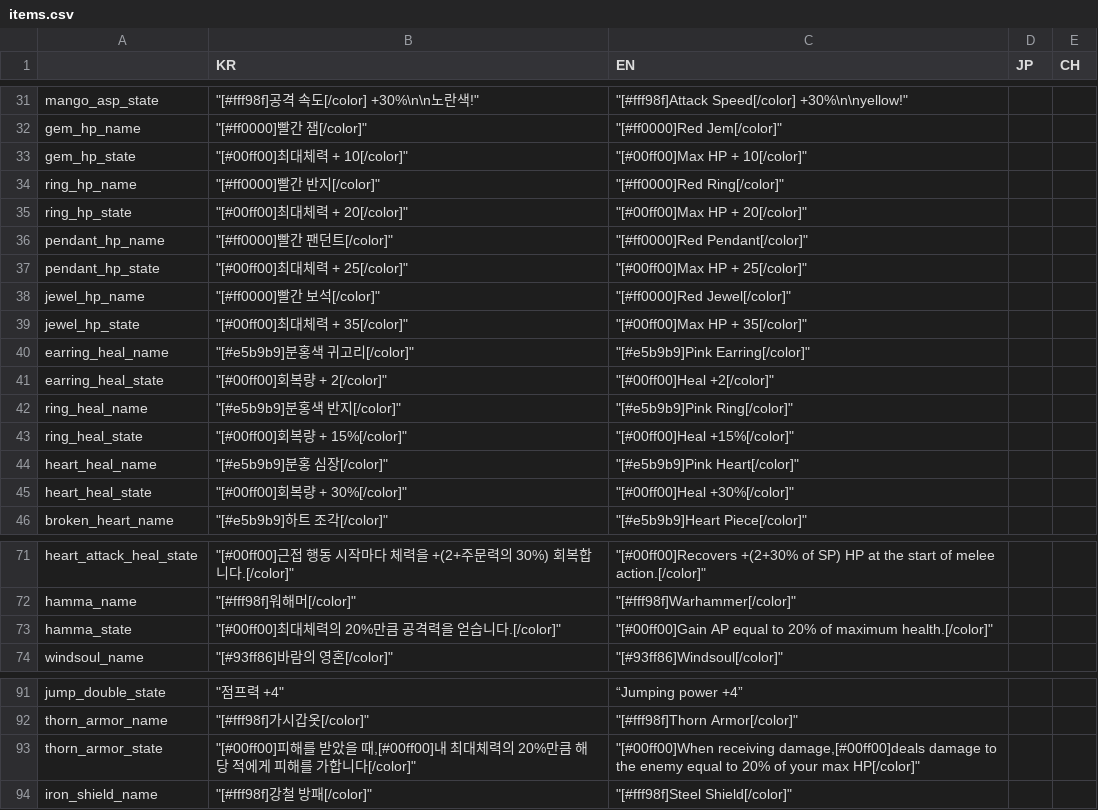
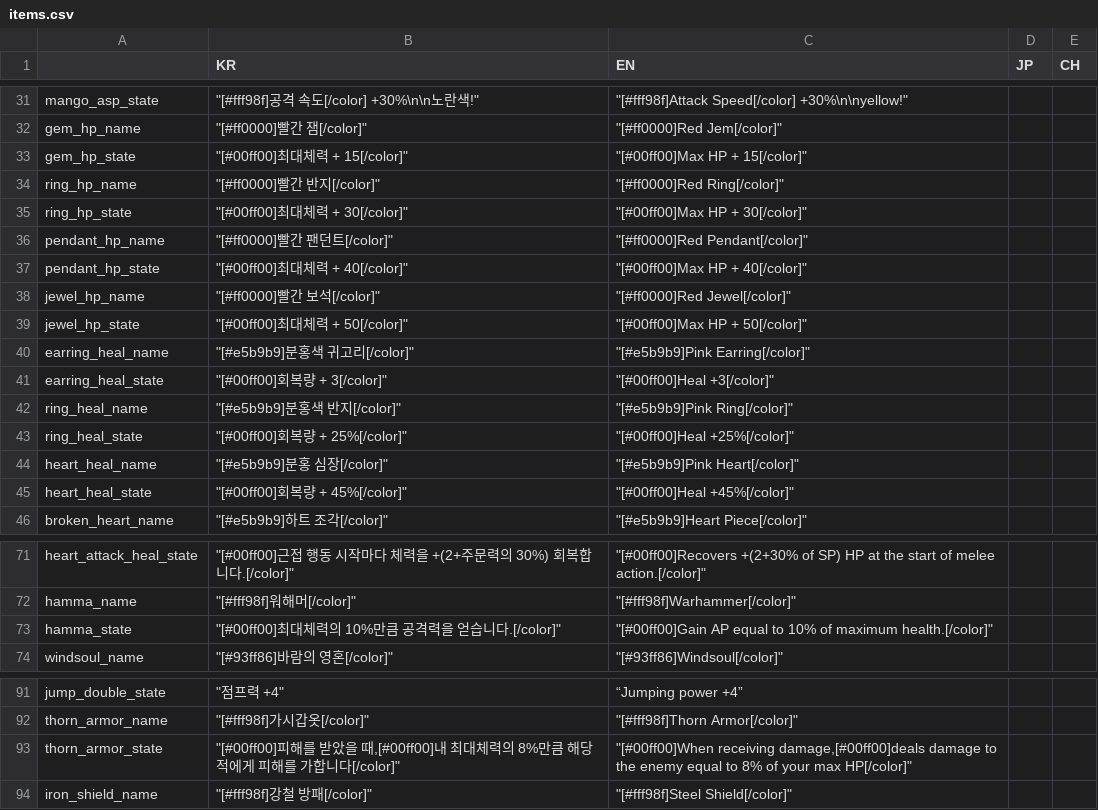
Before and after one commit to MatthewStone218/item_deck_building, a CSV file: item_deck_building/datafiles/items.csv, drawn as a sheet; only a part is shown, gaps mark what is left out.

```diff
--- a/item_deck_building/datafiles/items.csv
+++ b/item_deck_building/datafiles/items.csv
@@ -32,15 +32,15 @@ mango_asp_state,"""[#fff98f]공격 속도[/color] +30%\n\n노란색!""","""[#fff
 gem_hp_name,"""[#ff0000]빨간 잼[/color]""","""[#ff0000]Red Jem[/color]""",,
-gem_hp_state,"""[#00ff00]최대체력 + 10[/color]""","""[#00ff00]Max HP + 10[/color]""",,
+gem_hp_state,"""[#00ff00]최대체력 + 15[/color]""","""[#00ff00]Max HP + 15[/color]""",,
 ring_hp_name,"""[#ff0000]빨간 반지[/color]""","""[#ff0000]Red Ring[/color]""",,
-ring_hp_state,"""[#00ff00]최대체력 + 20[/color]""","""[#00ff00]Max HP + 20[/color]""",,
+ring_hp_state,"""[#00ff00]최대체력 + 30[/color]""","""[#00ff00]Max HP + 30[/color]""",,
 pendant_hp_name,"""[#ff0000]빨간 팬던트[/color]""","""[#ff0000]Red Pendant[/color]""",,
-pendant_hp_state,"""[#00ff00]최대체력 + 25[/color]""","""[#00ff00]Max HP + 25[/color]""",,
+pendant_hp_state,"""[#00ff00]최대체력 + 40[/color]""","""[#00ff00]Max HP + 40[/color]""",,
 jewel_hp_name,"""[#ff0000]빨간 보석[/color]""","""[#ff0000]Red Jewel[/color]""",,
-jewel_hp_state,"""[#00ff00]최대체력 + 35[/color]""","""[#00ff00]Max HP + 35[/color]""",,
+jewel_hp_state,"""[#00ff00]최대체력 + 50[/color]""","""[#00ff00]Max HP + 50[/color]""",,
 earring_heal_name,"""[#e5b9b9]분홍색 귀고리[/color]""","""[#e5b9b9]Pink Earring[/color]""",,
-earring_heal_state,"""[#00ff00]회복량 + 2[/color]""","""[#00ff00]Heal +2[/color]""",,
+earring_heal_state,"""[#00ff00]회복량 + 3[/color]""","""[#00ff00]Heal +3[/color]""",,
 ring_heal_name,"""[#e5b9b9]분홍색 반지[/color]""","""[#e5b9b9]Pink Ring[/color]""",,
-ring_heal_state,"""[#00ff00]회복량 + 15%[/color]""","""[#00ff00]Heal +15%[/color]""",,
+ring_heal_state,"""[#00ff00]회복량 + 25%[/color]""","""[#00ff00]Heal +25%[/color]""",,
 heart_heal_name,"""[#e5b9b9]분홍 심장[/color]""","""[#e5b9b9]Pink Heart[/color]""",,
-heart_heal_state,"""[#00ff00]회복량 + 30%[/color]""","""[#00ff00]Heal +30%[/color]""",,
+heart_heal_state,"""[#00ff00]회복량 + 45%[/color]""","""[#00ff00]Heal +45%[/color]""",,
 broken_heart_name,"""[#e5b9b9]하트 조각[/color]""","""[#e5b9b9]Heart Piece[/color]""",,
@@ -72,3 +72,3 @@ heart_attack_heal_state,"""[#00ff00]근접 행동 시작마다 체력을 +(2+주
 hamma_name,"""[#fff98f]워해머[/color]""","""[#fff98f]Warhammer[/color]""",,
-hamma_state,"""[#00ff00]최대체력의 20%만큼 공격력을 얻습니다.[/color]""","""[#00ff00]Gain AP equal to 20% of maximum health.[/color]""",,
+hamma_state,"""[#00ff00]최대체력의 10%만큼 공격력을 얻습니다.[/color]""","""[#00ff00]Gain AP equal to 10% of maximum health.[/color]""",,
 windsoul_name,"""[#93ff86]바람의 영혼[/color]""","""[#93ff86]Windsoul[/color]""",,
@@ -92,3 +92,3 @@ jump_double_state,"""점프력 +4""",“Jumping power +4”,,
 thorn_armor_name,"""[#fff98f]가시갑옷[/color]""","""[#fff98f]Thorn Armor[/color]""",,
-thorn_armor_state,"""[#00ff00]피해를 받았을 때,[#00ff00]내 최대체력의 20%만큼 해당 적에게 피해를 가합니다[/color]""","""[#00ff00]When receiving damage,[#00ff00]deals damage to the enemy equal to 20% of your max HP[/color]""",,
+thorn_armor_state,"""[#00ff00]피해를 받았을 때,[#00ff00]내 최대체력의 8%만큼 해당 적에게 피해를 가합니다[/color]""","""[#00ff00]When receiving damage,[#00ff00]deals damage to the enemy equal to 8% of your max HP[/color]""",,
 iron_shield_name,"""[#fff98f]강철 방패[/color]""","""[#fff98f]Steel Shield[/color]""",,
```
Also changed, not shown: item_deck_building/datafiles/events.csv, 31 other files.
